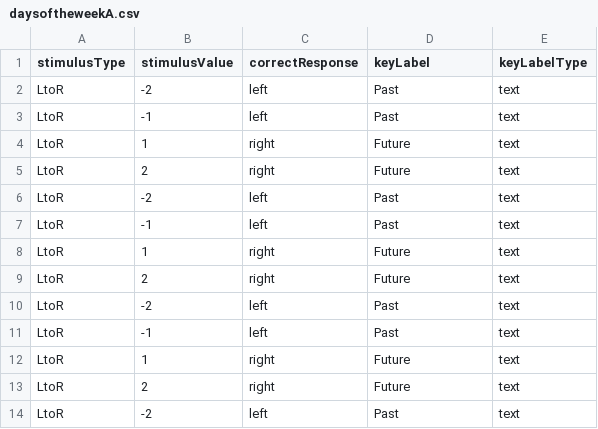
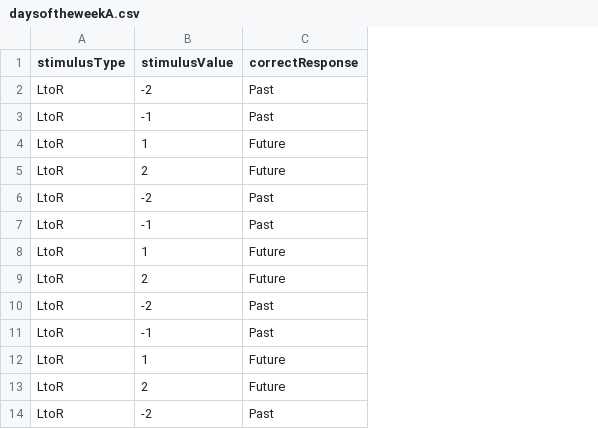
Before and after one commit to tatool/tatool-web, a CSV file: app/projects/public/Representation Assymetry/stimuli/daysoftheweekA.csv, drawn as a sheet; only a part is shown; removed rows and columns are numbered as before the commit, all else as after; the diff names each change by its address in the sheet, - before the commit and + after, or states it on an @@ line.

```diff
--- a/app/projects/public/Representation Assymetry/stimuli/daysoftheweekA.csv
+++ b/app/projects/public/Representation Assymetry/stimuli/daysoftheweekA.csv
-column C (correctResponse), rows 2-14: left | left | right | right | left | left | right | right | left | left | right | right | left
-column E (keyLabelType), rows 2-14: all text
-C1: keyLabel
+C1: correctResponse
```
Also changed, not shown: app/projects/public/Representation Assymetry/stimuli/daysoftheweekB.csv, 2 other files.
